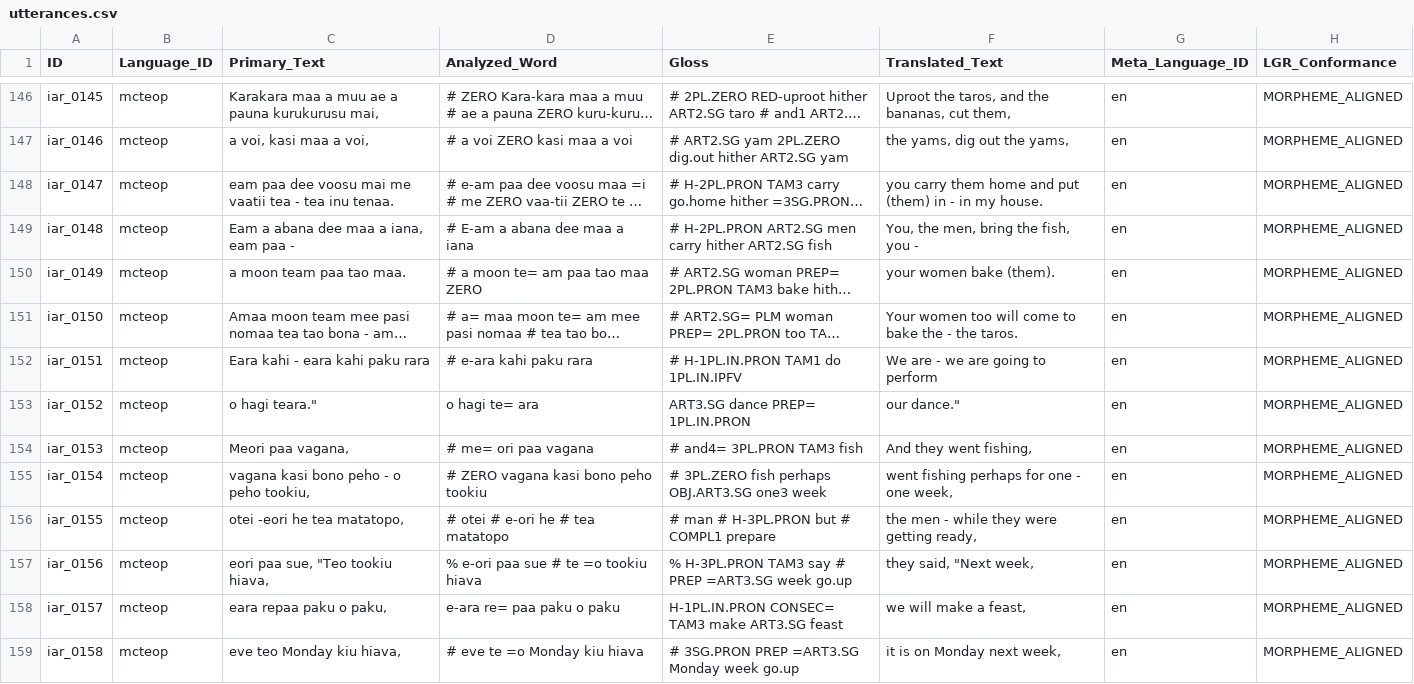
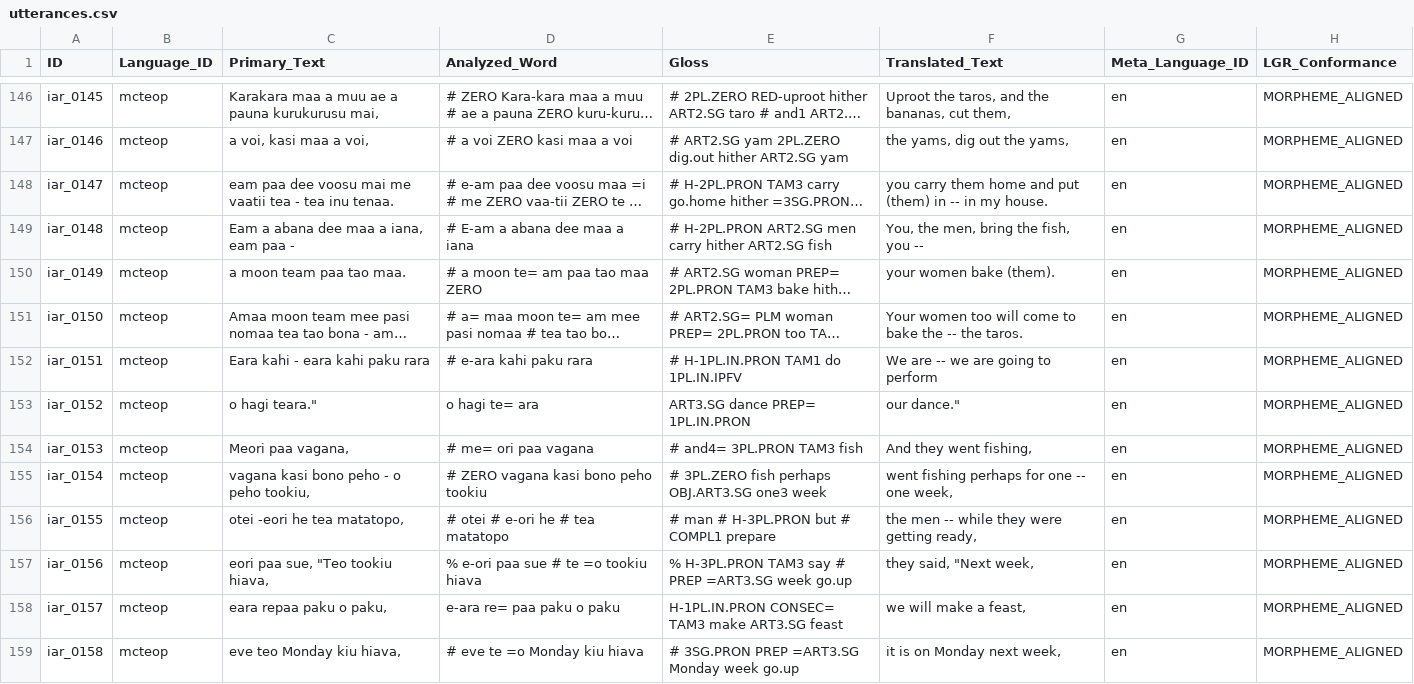
Before and after one commit to Multi-CAST/mcteop, a CSV file: cldf/utterances.csv, drawn as a sheet; only a part is shown, gaps mark what is left out; long unchanged cells end in …; the diff covers the shown part only; the diff names each change by its address in the sheet, - before the commit and + after, or states it on an @@ line.

```diff
--- a/cldf/utterances.csv
+++ b/cldf/utterances.csv
-F148 (Translated_Text): …(them) in - in my…
+F148 (Translated_Text): …(them) in -- in my…
-F149 (Translated_Text): You, the men, bring the fish, you -
+F149 (Translated_Text): You, the men, bring the fish, you --
-F151 (Translated_Text): …bake the - the taros.
+F151 (Translated_Text): …bake the -- the taros.
-F152 (Translated_Text): We are - we are going to perform
+F152 (Translated_Text): We are -- we are going to perform
-F155 (Translated_Text): went fishing perhaps for one - one week,
+F155 (Translated_Text): went fishing perhaps for one -- one week,
-F156 (Translated_Text): the men - while they were getting ready,
+F156 (Translated_Text): the men -- while they were getting ready,
```
Also changed, not shown: 76 edited cells elsewhere in this file, cldf/media.csv, cldf/media/mc_teop_iar.tsv, 15 other files.
